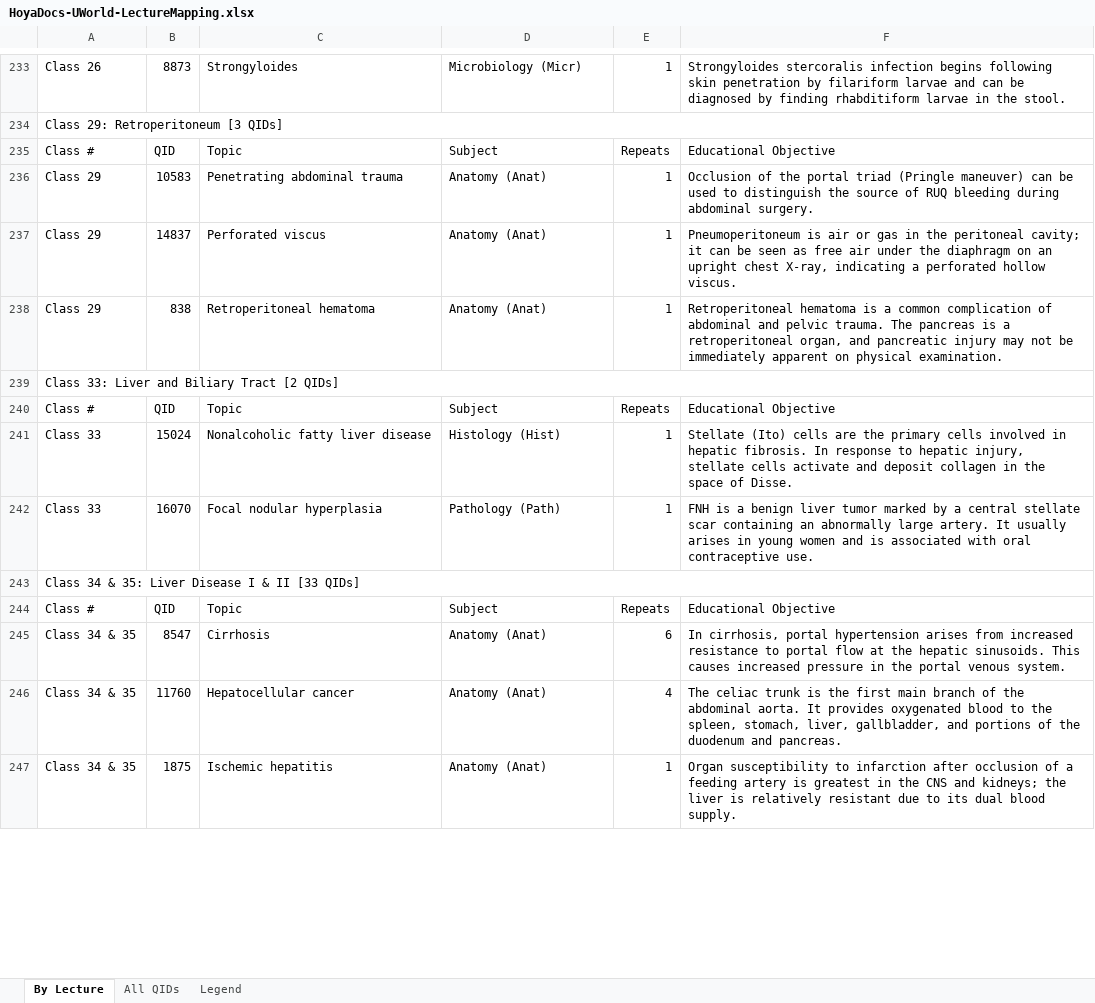
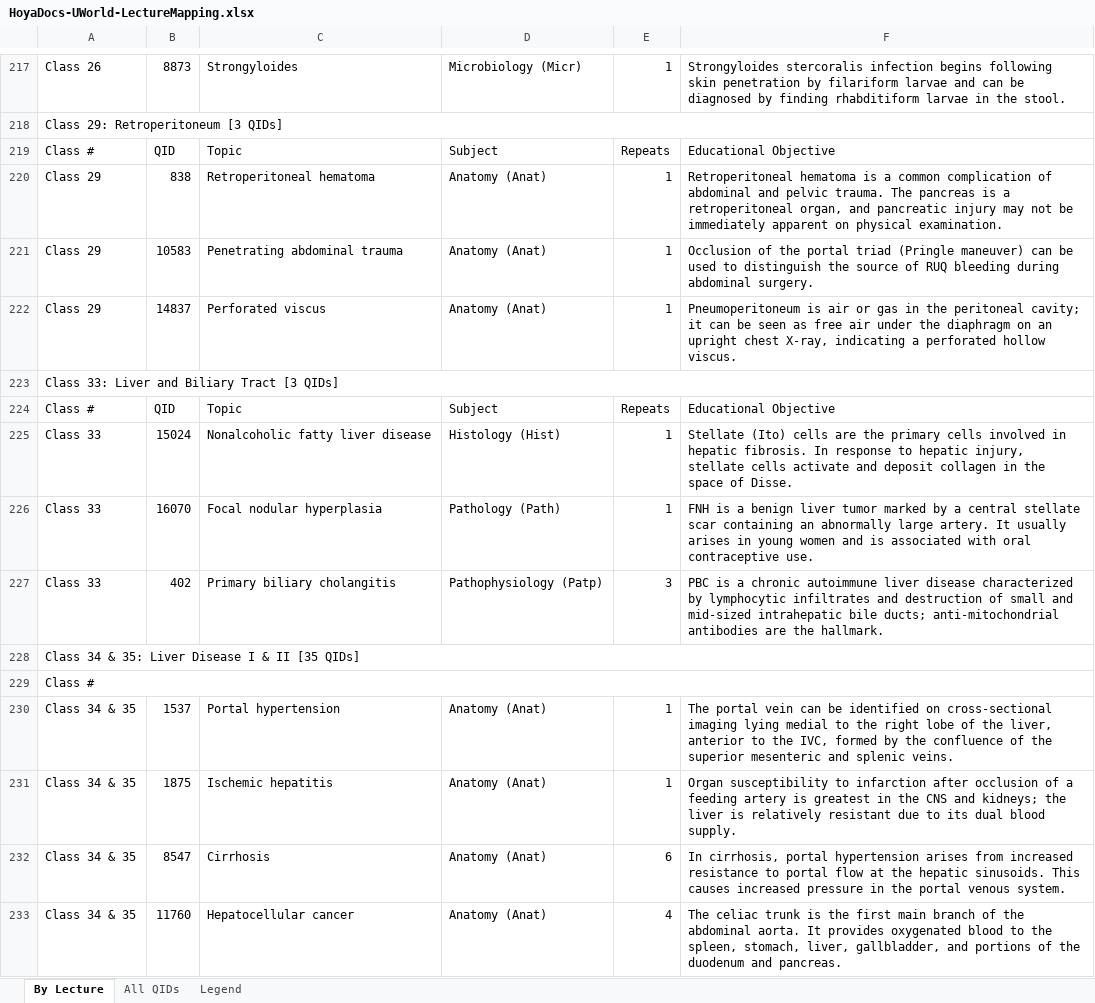
Before and after one commit to strettyit10/Block4-GI, an Excel workbook: resource-mapping/HoyaDocs-UWorld-LectureMapping.xlsx, sheet By Lecture, drawn as a sheet; only a part is shown, gaps mark what is left out; values as stored, in another font and other column widths than the file's, no cell formats; removed rows and columns are numbered as before the commit, all else as after; the diff covers the shown part only; the diff names each change by its address in the sheet, - before the commit and + after, or states it on an @@ line.

```diff
--- a/resource-mapping/HoyaDocs-UWorld-LectureMapping.xlsx (sheet By Lecture)
+++ b/resource-mapping/HoyaDocs-UWorld-LectureMapping.xlsx (sheet By Lecture)
@@ row 238 moved to row 220: Class 29 @@
-A223: Class 33: Liver and Biliary Tract [2 QIDs]
+A223: Class 33: Liver and Biliary Tract [3 QIDs]
+row 227: Class 33 | 402 | Primary biliary cholangitis | Pathophysiology (Patp) | 3 | PBC is a chronic autoimmune liver disease characterized by lymphocytic infiltrates and destruction of small and mid-sized intrahepatic bile ducts; anti-mitochondrial antibodies are the hallmark.
-A228: Class 34 & 35: Liver Disease I & II [33 QIDs]
+A228: Class 34 & 35: Liver Disease I & II [35 QIDs]
-row 244: Class # | QID | Topic | Subject | Repeats | Educational Objective
+row 229: Class #
@@ row 248 moved to row 230: Class 34 & 35 @@
@@ row 247 moved to row 231: Class 34 & 35 @@
```
Also changed, not shown: 26 added rows, 37 removed rows, 75 moved rows and 61 edited cells elsewhere in this sheet, cell formats.
